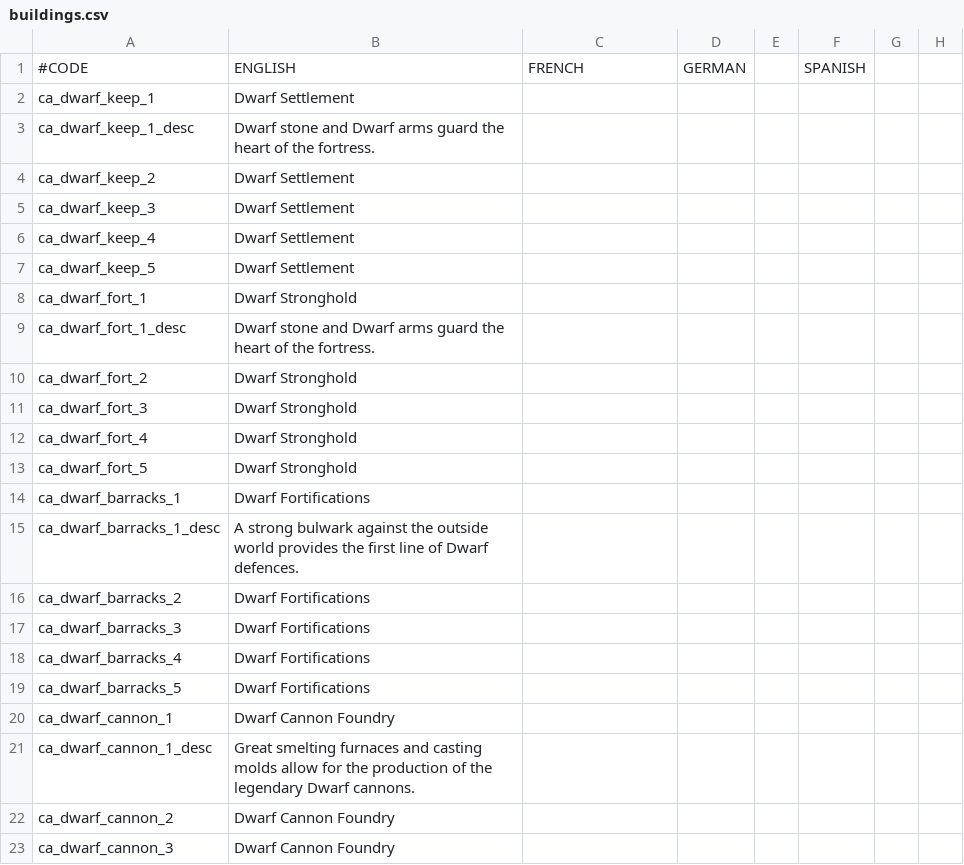
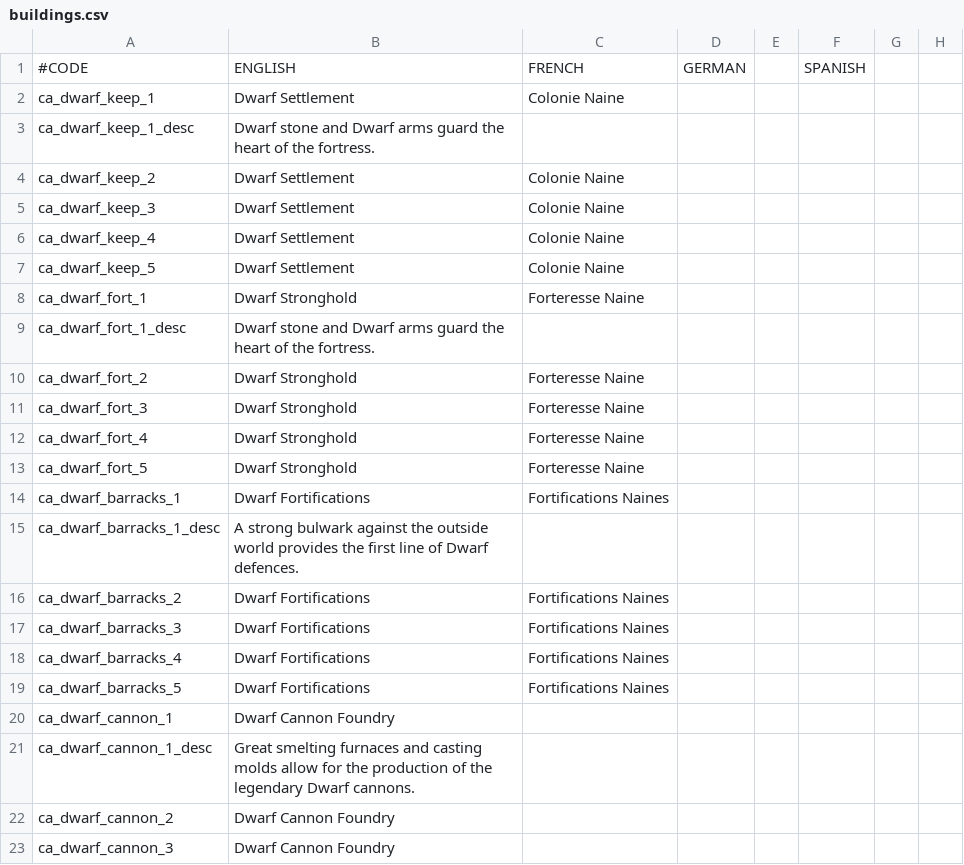
Before and after one commit to hermesdj/geheimnisnacht, a CSV file: localisation/buildings.csv, drawn as a sheet; only a part is shown; the diff names each change by its address in the sheet, - before the commit and + after, or states it on an @@ line.

```diff
--- a/localisation/buildings.csv
+++ b/localisation/buildings.csv
-C2: (empty)
+C2: Colonie Naine
-C4:C7: (empty)
+C4:C7: Colonie Naine
-C8: (empty)
+C8: Forteresse Naine
-C10:C13: (empty)
+C10:C13: Forteresse Naine
-C14: (empty)
+C14: Fortifications Naines
-C16:C19: (empty)
+C16:C19: Fortifications Naines
```
Also changed, not shown: localisation/common.csv, localisation/decisions.csv, 4 other files.
